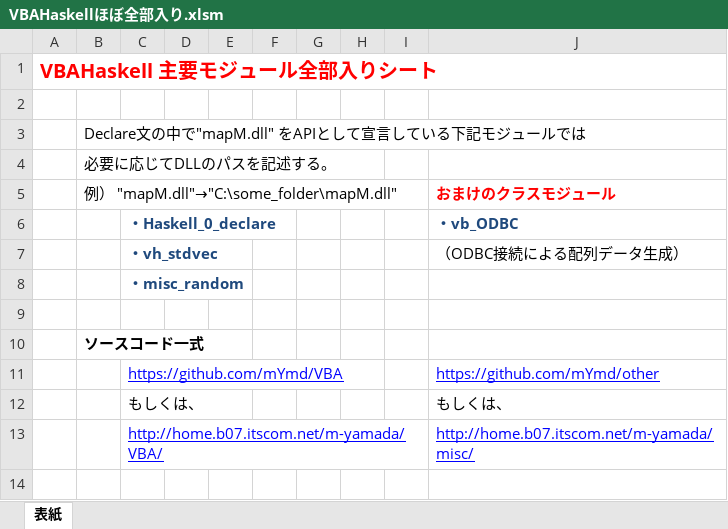
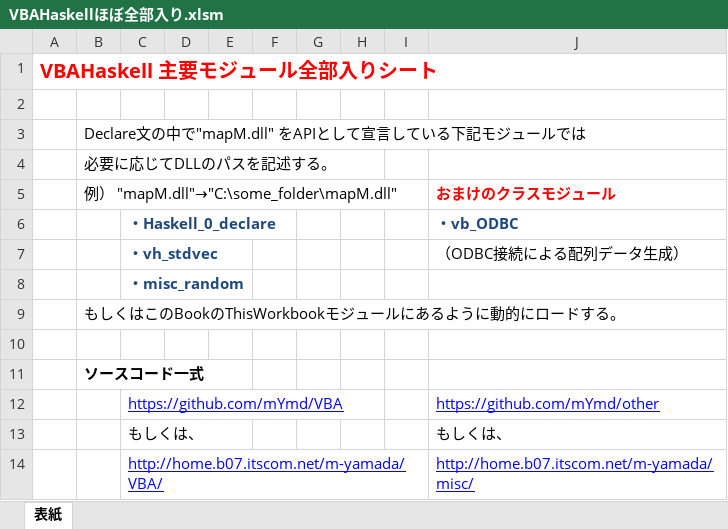
Before and after one commit to mYmd/VBA, an Excel workbook: bin/VBAHaskellほぼ全部入り.xlsm, sheet 表紙, drawn as a sheet; only a part is shown; the shorter side is filled out with more unchanged rows; values as stored, in another font and other column widths than the file's, no borders; charts and pictures not drawn; the diff names each change by its address in the sheet, - before the commit and + after, or states it on an @@ line.

Commit message:
LoadLibraryのことを表紙に記載

```diff
--- a/bin/VBAHaskellほぼ全部入り.xlsm (sheet 表紙)
+++ b/bin/VBAHaskellほぼ全部入り.xlsm (sheet 表紙)
+row 9:  | もしくはこのBookのThisWorkbookモジュールにあるように動的にロードする。
```
Also changed, not shown: charts or pictures.
